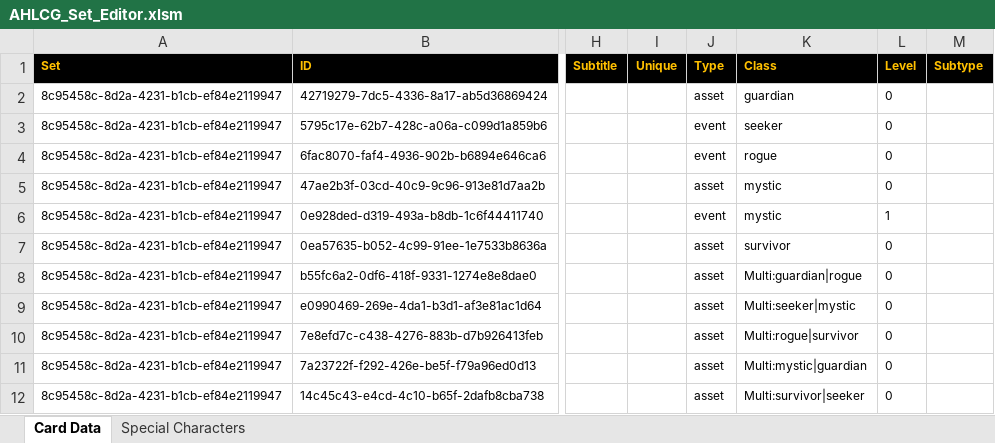
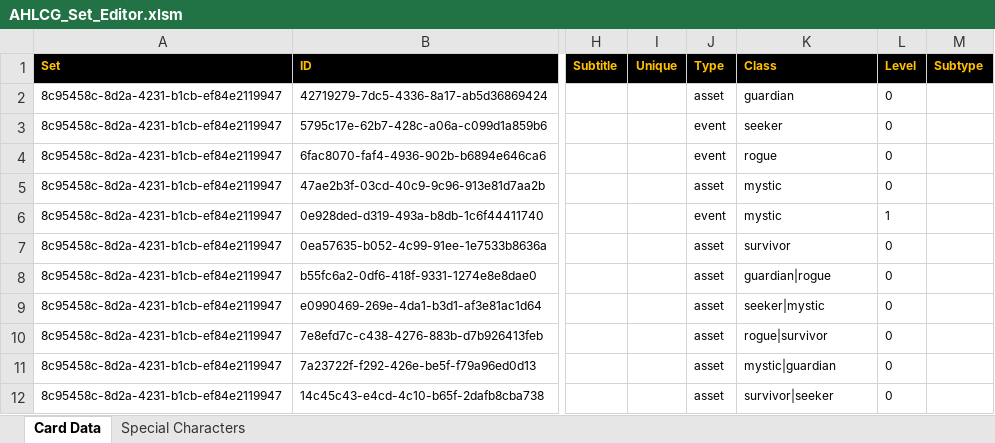
Before and after one commit to PlaidOsyluth/arkham-horror, an Excel workbook: AHLCG_Set_Editor.xlsm, sheet Card Data, drawn as a sheet; only a part is shown, gaps mark what is left out; values as stored, in another font and other column widths than the file's, no borders; charts and pictures and conditional formats not drawn; the diff names each change by its address in the sheet, - before the commit and + after, or states it on an @@ line.

Commit message:
Removing unnecessary 'Multi' from multiclass generation

```diff
--- a/AHLCG_Set_Editor.xlsm (sheet Card Data)
+++ b/AHLCG_Set_Editor.xlsm (sheet Card Data)
-K8: Multi:guardian|rogue
+K8: guardian|rogue
-K9: Multi:seeker|mystic
+K9: seeker|mystic
-K10: Multi:rogue|survivor
+K10: rogue|survivor
-K11: Multi:mystic|guardian
+K11: mystic|guardian
-K12: Multi:survivor|seeker
+K12: survivor|seeker
```
Also changed, not shown: AHLCG-DB.xlsm, 1 other file.
